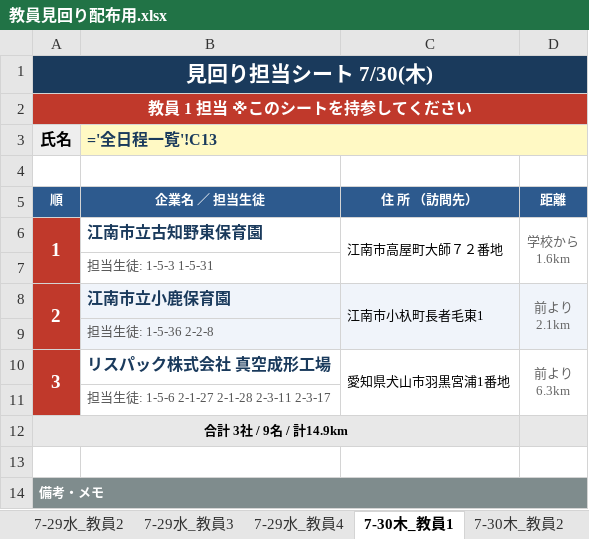
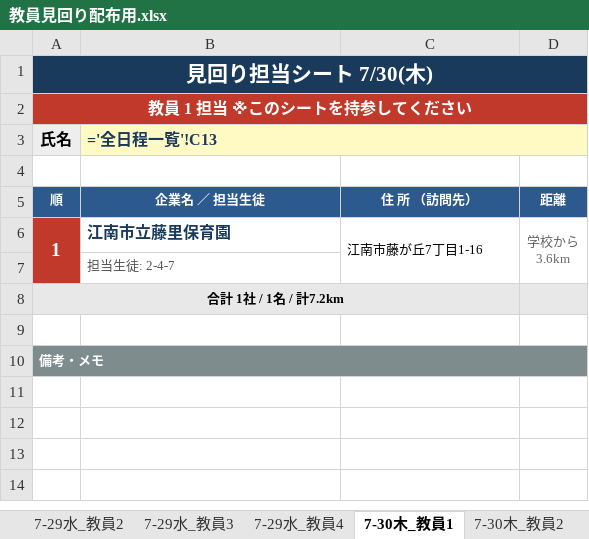
Before and after one commit to mkt918/internship-map, an Excel workbook: 教員見回り配布用.xlsx, sheet 7-30木_教員1, drawn as a sheet; values as stored, in another font and other column widths than the file's, no borders; formulas without a stored value are shown as written; removed rows and columns are numbered as before the commit, all else as after; ↵ is a line break in a cell; the diff names each change by its address in the sheet, - before the commit and + after, or states it on an @@ line.

```diff
--- a/教員見回り配布用.xlsx (sheet 7-30木_教員1)
+++ b/教員見回り配布用.xlsx (sheet 7-30木_教員1)
-B6 (='全日程一覧'!C13): 江南市立古知野東保育園
+B6 (='全日程一覧'!C13): 江南市立藤里保育園
-C6: 江南市高屋町大師７２番地
+C6: 江南市藤が丘7丁目1-16
-D6: 学校から ↵ 1.6km
+D6: 学校から ↵ 3.6km
-B7 (='全日程一覧'!C13): 担当生徒: 1-5-3 1-5-31
+B7 (='全日程一覧'!C13): 担当生徒: 2-4-7
-row 8: 2 | 江南市立小鹿保育園 | 江南市小杁町長者毛東1 | 前より ↵ 2.1km
-row 9:  | 担当生徒: 1-5-36 2-2-8
-row 10: 3 | リスパック株式会社 真空成形工場 | 愛知県犬山市羽黒宮浦1番地 | 前より ↵ 6.3km
-row 11:  | 担当生徒: 1-5-6 2-1-27 2-1-28 2-3-11 2-3-17
-A8 (氏名): 合計 3社 / 9名 / 計14.9km
+A8 (氏名): 合計 1社 / 1名 / 計7.2km
```
Also changed, not shown: sheet 全日程一覧, sheet 7-31金_教員3, sheet 7-30木_教員3, sheet 7-31金_教員2, sheet 7-31金_教員4, sheet 7-31金_教員1, other sheet tabs, 7-17事前指導_教室割当.xlsx, 教員見回り担当表.xlsx, 3 other files.
